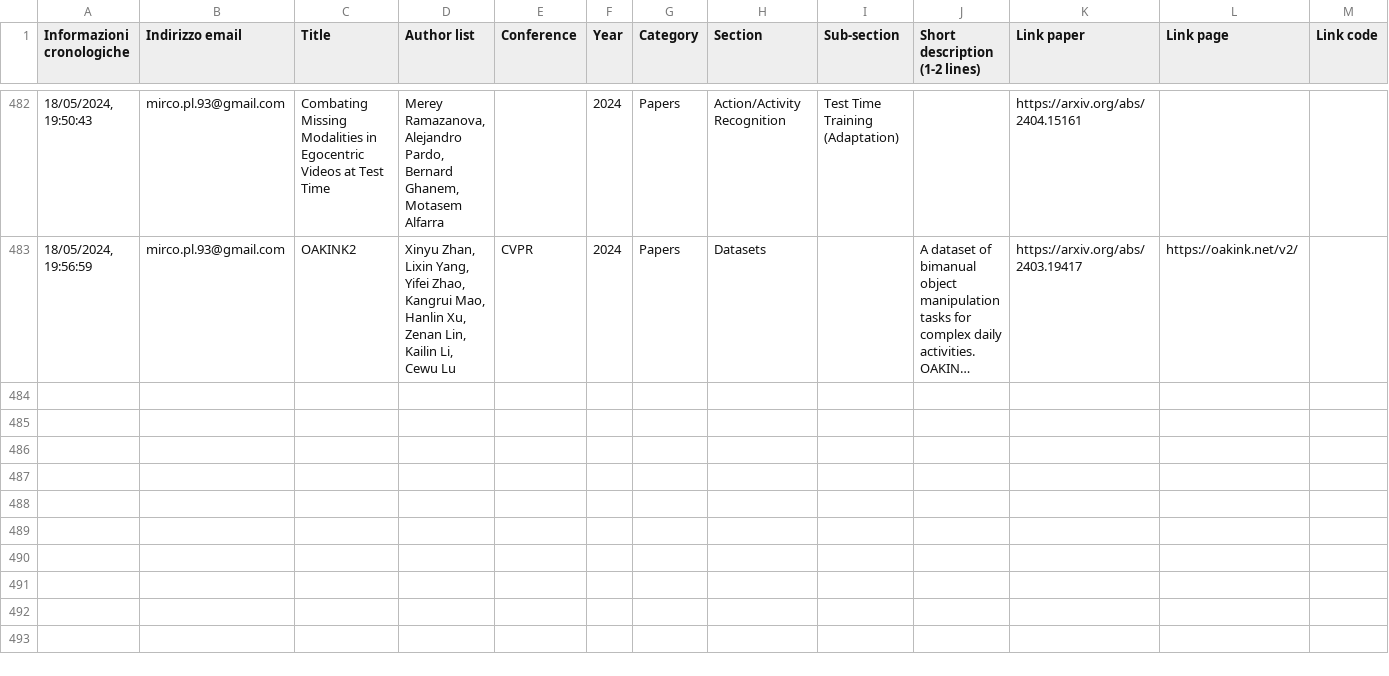
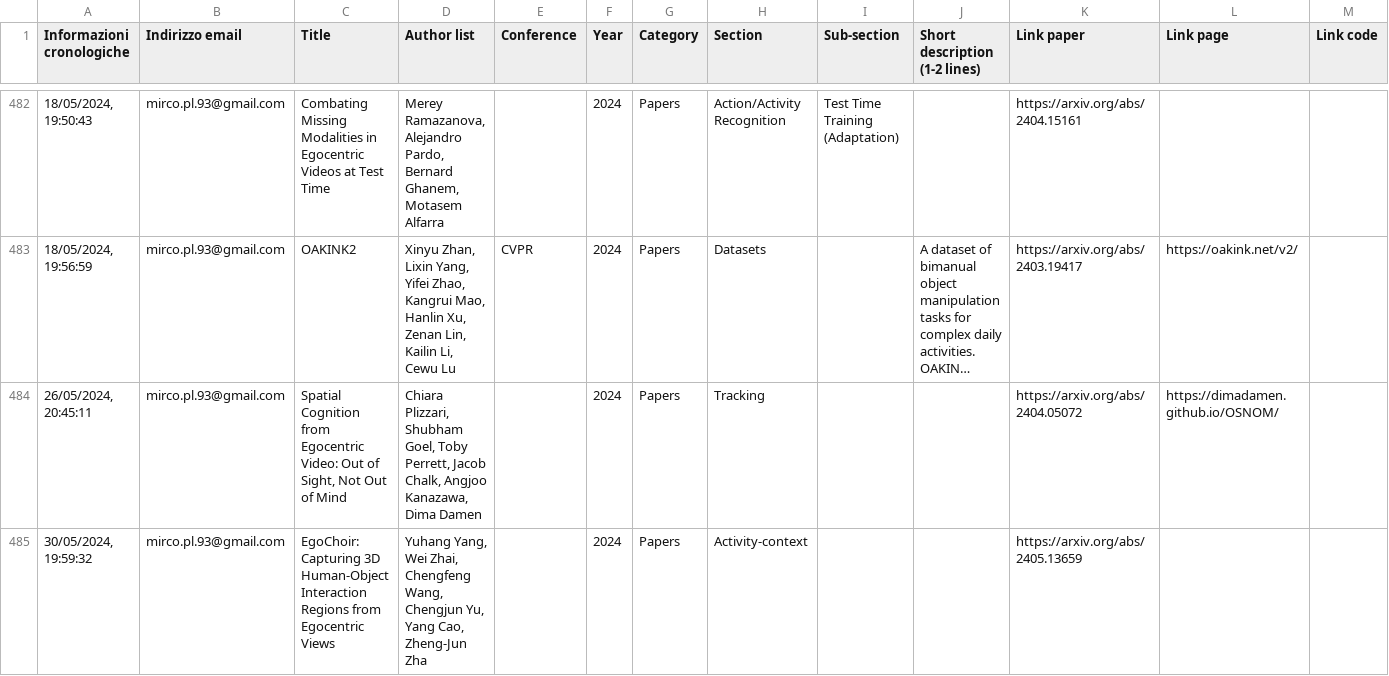
Before and after one commit to EgocentricVision/EgocentricVision, a CSV file: tools/egodata.csv, drawn as a sheet; only a part is shown, gaps mark what is left out; long unchanged cells end in …; rows hold the shown columns only; the diff covers the shown part only; the diff names each change by its address in the sheet, - before the commit and + after, or states it on an @@ line.

Commit message:
feat: update 2/06/24, add also a new section

```diff
--- a/tools/egodata.csv
+++ b/tools/egodata.csv
+row 484: 26/05/2024, 20:45:11 | mirco.pl.93@gmail.com | Spatial Cognition from Egocentric Video: Out of Sight, Not Out of Mind | Chiara Plizzari, Shubham Goel, Toby Perrett, Jacob Chalk, Angjoo Kanazawa, Dima Damen |  | 2024 | Papers | Tracking |  |  | https://arxiv.org/abs/2404.05072 | https://dimadamen.github.io/OSNOM/
+row 485: 30/05/2024, 19:59:32 | mirco.pl.93@gmail.com | EgoChoir: Capturing 3D Human-Object Interaction Regions from Egocentric Views | Yuhang Yang, Wei Zhai, Chengfeng Wang, Chengjun Yu, Yang Cao, Zheng-Jun Zha |  | 2024 | Papers | Activity-context |  |  | https://arxiv.org/abs/2405.13659
```
Also changed, not shown: 5 added rows and 2 edited cells elsewhere in this file, 3 other files.
